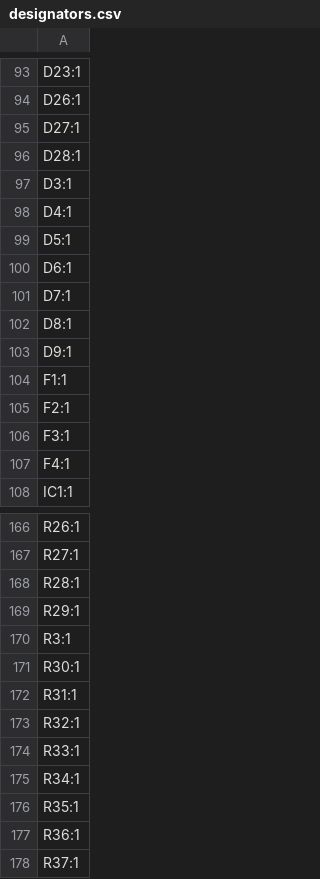
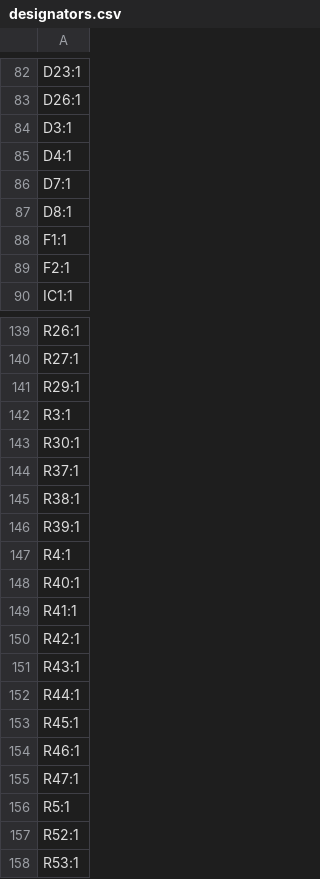
Before and after one commit to Horizon-Avionics/Horizon-H1, a CSV file: flight computer/production/designators.csv, drawn as a sheet; only a part is shown, gaps mark what is left out; the shorter side is filled out with more unchanged rows; the diff covers the shown part only.

```diff
--- a/flight computer/production/designators.csv
+++ b/flight computer/production/designators.csv
@@ -94,15 +83,8 @@ D23:1
 D26:1
-D27:1
-D28:1
 D3:1
 D4:1
-D5:1
-D6:1
 D7:1
 D8:1
-D9:1
 F1:1
 F2:1
-F3:1
-F4:1
 IC1:1
@@ -167,3 +140,2 @@ R26:1
 R27:1
-R28:1
 R29:1
@@ -171,8 +143,2 @@ R3:1
 R30:1
-R31:1
-R32:1
-R33:1
-R34:1
-R35:1
-R36:1
 R37:1
```
Also changed, not shown: 1 added row, 39 removed rows and 2 edited cells elsewhere in this file, flight computer/production/bom.csv, flight computer/production/positions.csv, 16 other files.
